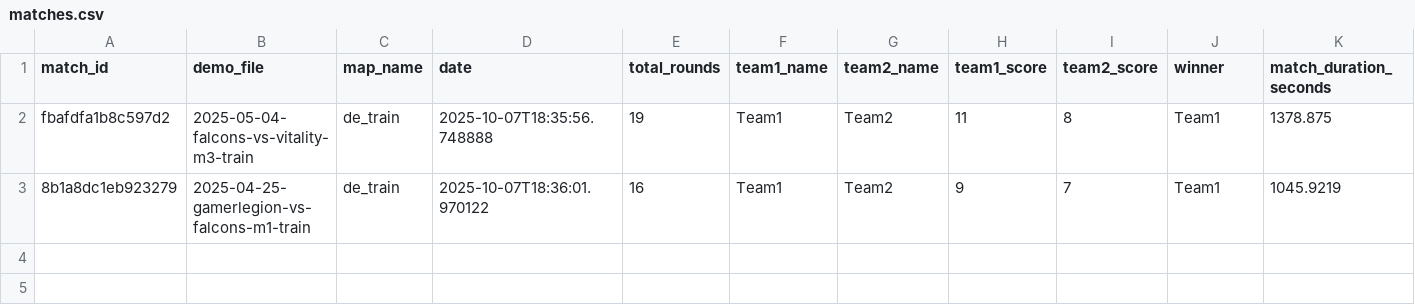
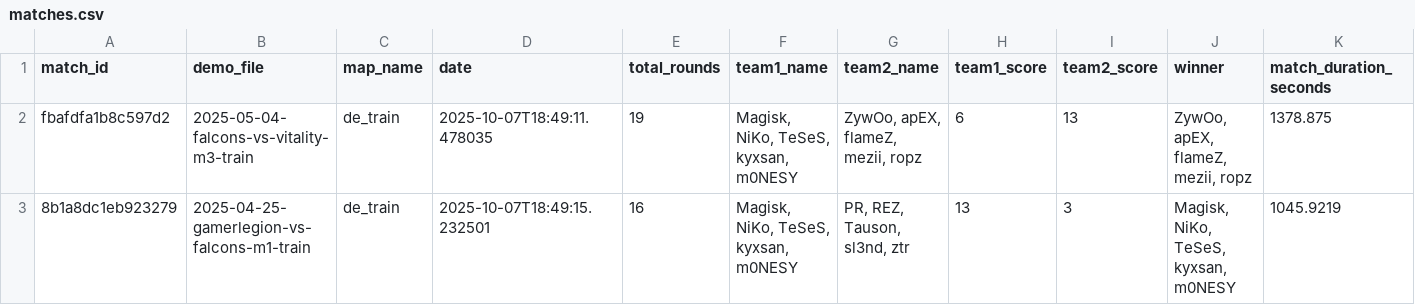
Before and after one commit to MinghanFan/CSML, a CSV file: clean_dataset/matches.csv, drawn as a sheet.

```diff
--- a/clean_dataset/matches.csv
+++ b/clean_dataset/matches.csv
@@ -1,3 +1,3 @@
 match_id,demo_file,map_name,date,total_rounds,team1_name,team2_name,team1_score,team2_score,winner,match_duration_seconds
-fbafdfa1b8c597d2,2025-05-04-falcons-vs-vitality-m3-train,de_train,2025-10-07T18:35:56.748888,19,Team1,Team2,11,8,Team1,1378.875
-8b1a8dc1eb923279,2025-04-25-gamerlegion-vs-falcons-m1-train,de_train,2025-10-07T18:36:01.970122,16,Team1,Team2,9,7,Team1,1045.9219
+fbafdfa1b8c597d2,2025-05-04-falcons-vs-vitality-m3-train,de_train,2025-10-07T18:49:11.478035,19,"Magisk, NiKo, TeSeS, kyxsan, m0NESY","ZywOo, apEX, flameZ, mezii, ropz",6,13,"ZywOo, apEX, flameZ, mezii, ropz",1378.875
+8b1a8dc1eb923279,2025-04-25-gamerlegion-vs-falcons-m1-train,de_train,2025-10-07T18:49:15.232501,16,"Magisk, NiKo, TeSeS, kyxsan, m0NESY","PR, REZ, Tauson, sl3nd, ztr",13,3,"Magisk, NiKo, TeSeS, kyxsan, m0NESY",1045.9219
```
Also changed, not shown: clean_dataset/match_players.csv, clean_dataset/players.csv, 6 other files.
